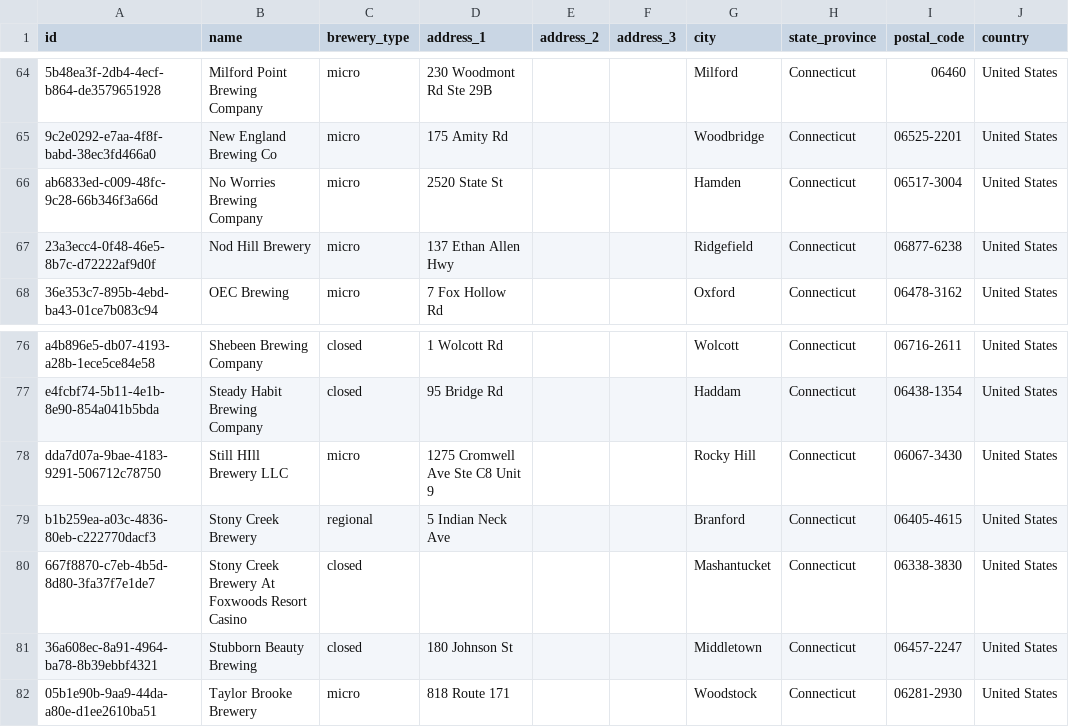
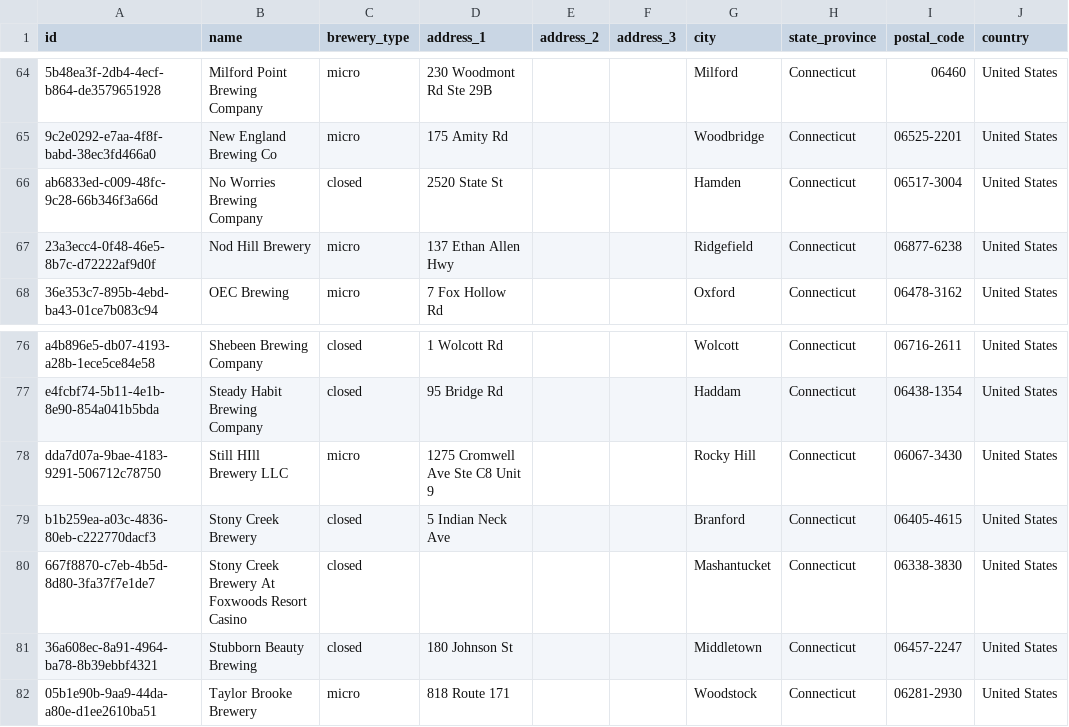
Before and after one commit to openbrewerydb/openbrewerydb, a CSV file: data/united-states/connecticut.csv, drawn as a sheet; only a part is shown, gaps mark what is left out; the diff covers the shown part only; the diff names each change by its address in the sheet, - before the commit and + after, or states it on an @@ line.

```diff
--- a/data/united-states/connecticut.csv
+++ b/data/united-states/connecticut.csv
-C66 (brewery_type): micro
+C66 (brewery_type): closed
-C79 (brewery_type): regional
+C79 (brewery_type): closed
```
Also changed, not shown: 8 edited cells elsewhere in this file.
